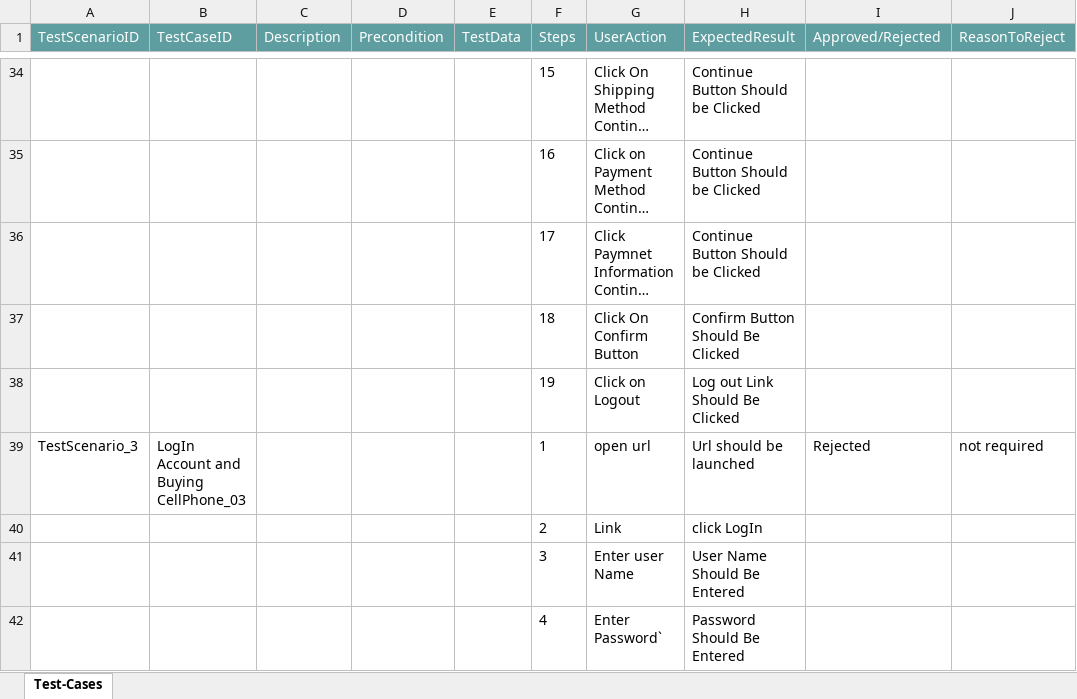
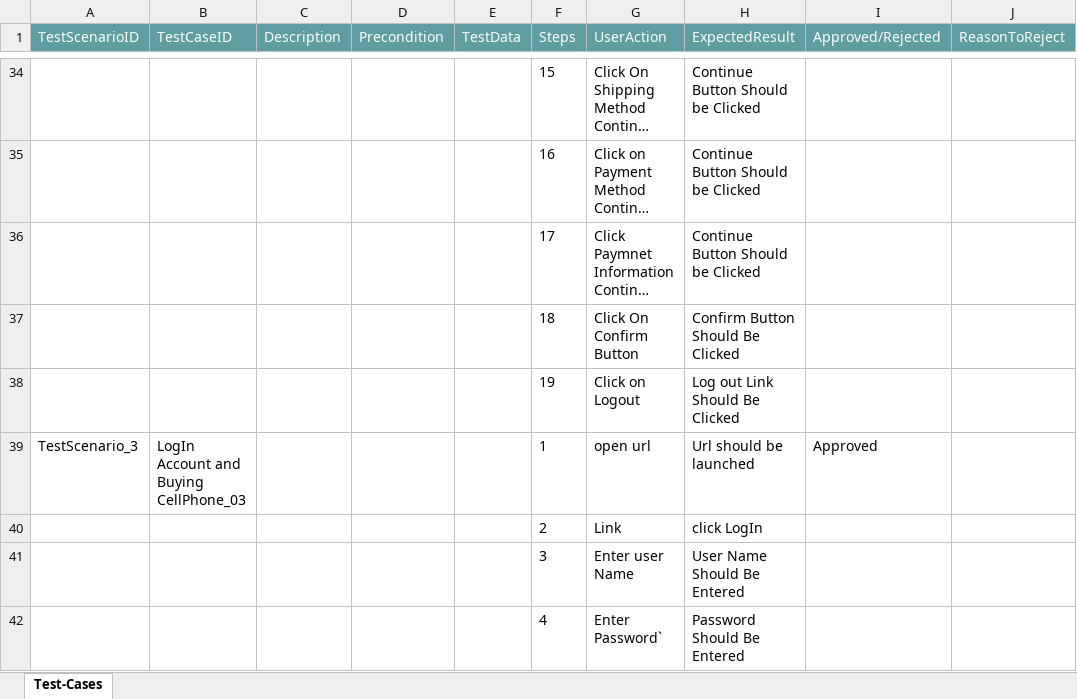
Before and after one commit to ShaikMohamedIrfan/myapp, an Excel workbook: pack1.xlsx, sheet Test-Cases, drawn as a sheet; only a part is shown, gaps mark what is left out; long unchanged cells end in …; values as stored, in another font and other column widths than the file's, no borders; table styles not drawn; the diff names each change by its address in the sheet, - before the commit and + after, or states it on an @@ line.

Commit message:
Add files via upload

```diff
--- a/pack1.xlsx (sheet Test-Cases)
+++ b/pack1.xlsx (sheet Test-Cases)
-I39 (Approved/Rejected): Rejected
+I39 (Approved/Rejected): Approved
-J39 (ReasonToReject): not required
+J39 (ReasonToReject): (empty)
```
